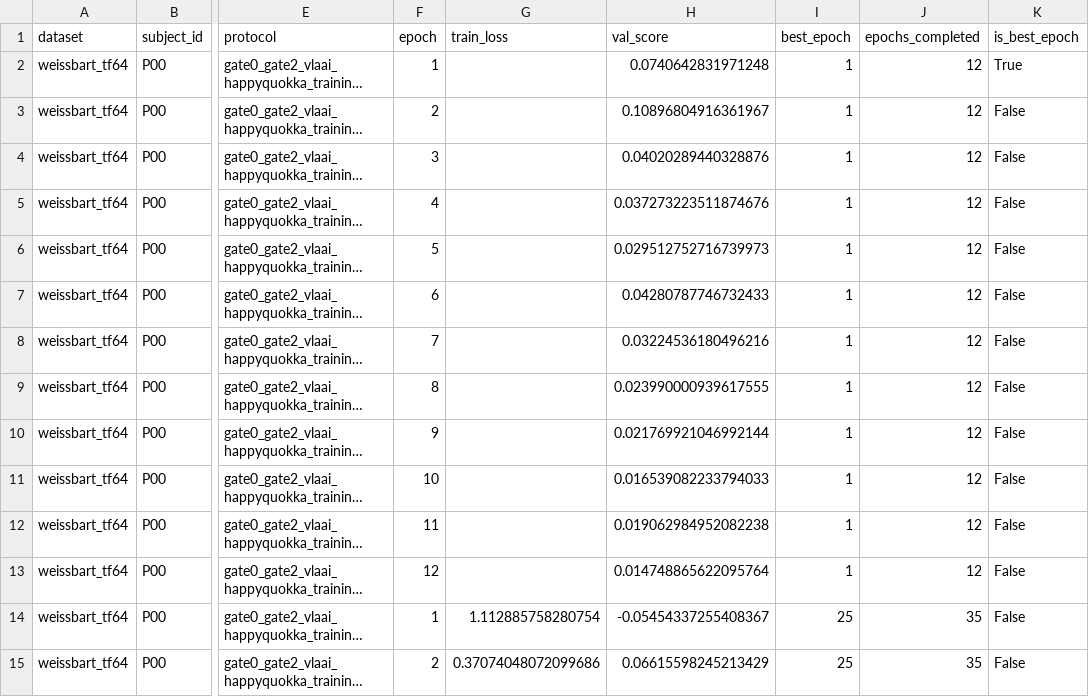
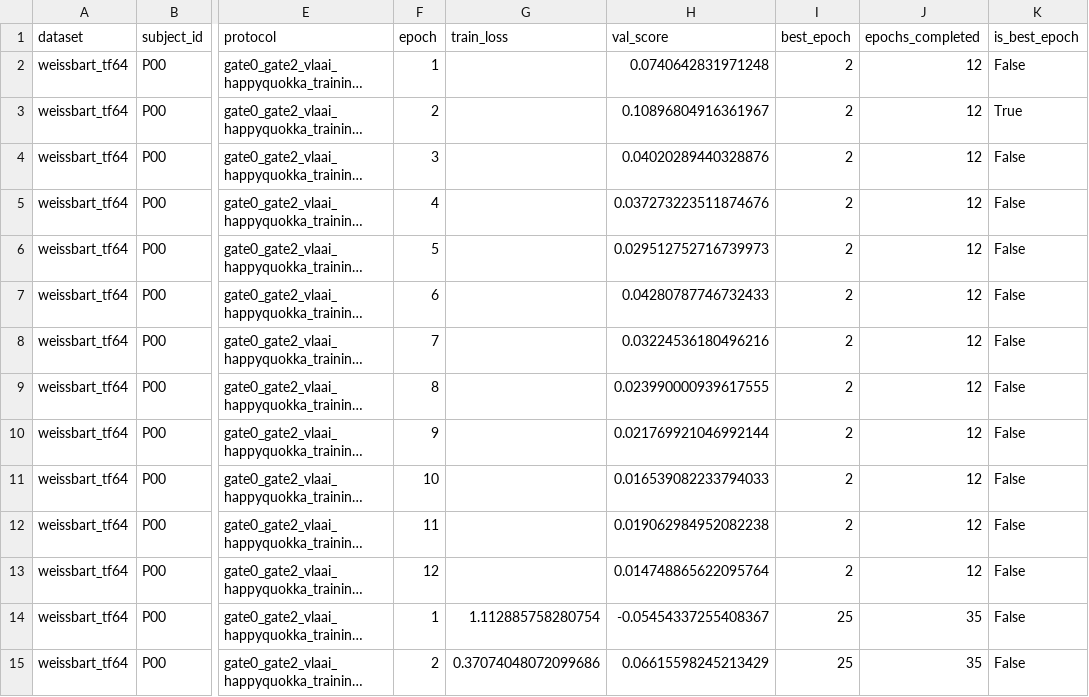
Before and after one commit to DDDingJin/eeg-lky-workspace, a CSV file: experiments/gate0_gate2_vlaai_happyquokka_training_budget_p00_v1/training_curve.csv, drawn as a sheet; only a part is shown, gaps mark what is left out; long unchanged cells end in …; the diff names each change by its address in the sheet, - before the commit and + after, or states it on an @@ line.

```diff
--- a/experiments/gate0_gate2_vlaai_happyquokka_training_budget_p00_v1/training_curve.csv
+++ b/experiments/gate0_gate2_vlaai_happyquokka_training_budget_p00_v1/training_curve.csv
-I2:I13 (best_epoch): 1
+I2:I13 (best_epoch): 2
-K2 (is_best_epoch): True
+K2 (is_best_epoch): False
-K3 (is_best_epoch): False
+K3 (is_best_epoch): True
```
Also changed, not shown: experiments/gate0_gate2_vlaai_happyquokka_training_budget_p00_v1/full_eval_matrix.csv, experiments/gate0_gate2_vlaai_happyquokka_training_budget_p00_v1/metric_comparison_p00.csv, 7 other files.
